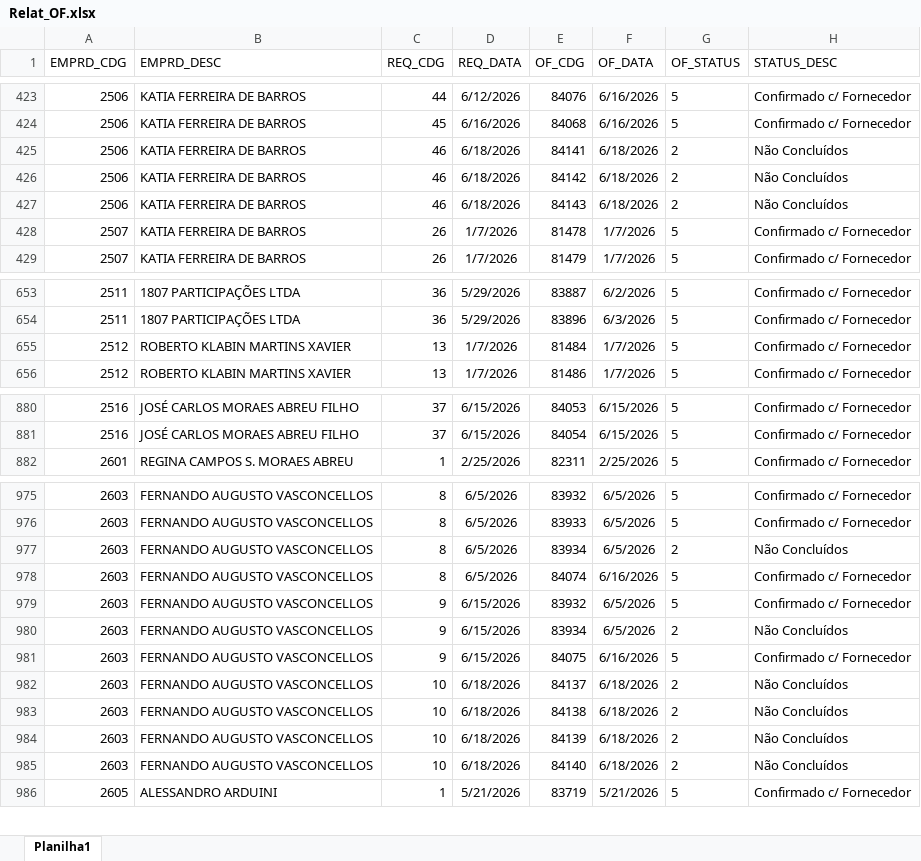
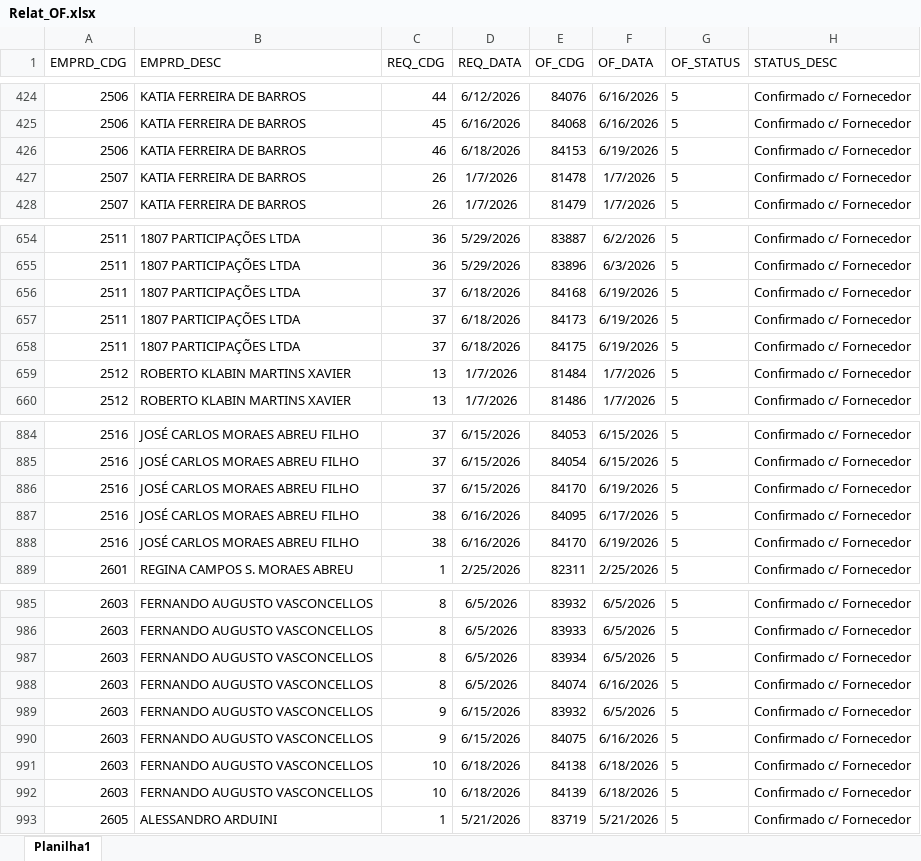
Before and after one commit to Mgiglio98/acompanhamento-requisicoes, an Excel workbook: Relat_OF.xlsx, sheet Planilha1, drawn as a sheet; only a part is shown, gaps mark what is left out; values as stored, in another font and other column widths than the file's, no borders; removed rows and columns are numbered as before the commit, all else as after; the diff covers the shown part only; the diff names each change by its address in the sheet, - before the commit and + after, or states it on an @@ line.

```diff
--- a/Relat_OF.xlsx (sheet Planilha1)
+++ b/Relat_OF.xlsx (sheet Planilha1)
-E426 (OF_CDG): 84141
+E426 (OF_CDG): 84153
-F426 (OF_DATA): 6/18/2026
+F426 (OF_DATA): 6/19/2026
-G426 (OF_STATUS): 2
+G426 (OF_STATUS): 5
-H426 (STATUS_DESC): Não Concluídos
+H426 (STATUS_DESC): Confirmado c/ Fornecedor
-row 426: 2506 | KATIA FERREIRA DE BARROS | 46 | 6/18/2026 | 84142 | 6/18/2026 | 2 | Não Concluídos
-row 427: 2506 | KATIA FERREIRA DE BARROS | 46 | 6/18/2026 | 84143 | 6/18/2026 | 2 | Não Concluídos
+row 656: 2511 | 1807 PARTICIPAÇÕES LTDA | 37 | 6/18/2026 | 84168 | 6/19/2026 | 5 | Confirmado c/ Fornecedor
+row 657: 2511 | 1807 PARTICIPAÇÕES LTDA | 37 | 6/18/2026 | 84173 | 6/19/2026 | 5 | Confirmado c/ Fornecedor
+row 658: 2511 | 1807 PARTICIPAÇÕES LTDA | 37 | 6/18/2026 | 84175 | 6/19/2026 | 5 | Confirmado c/ Fornecedor
+row 886: 2516 | JOSÉ CARLOS MORAES ABREU FILHO | 37 | 6/15/2026 | 84170 | 6/19/2026 | 5 | Confirmado c/ Fornecedor
+row 887: 2516 | JOSÉ CARLOS MORAES ABREU FILHO | 38 | 6/16/2026 | 84095 | 6/17/2026 | 5 | Confirmado c/ Fornecedor
+row 888: 2516 | JOSÉ CARLOS MORAES ABREU FILHO | 38 | 6/16/2026 | 84170 | 6/19/2026 | 5 | Confirmado c/ Fornecedor
-G987 (OF_STATUS): 2
+G987 (OF_STATUS): 5
-H987 (STATUS_DESC): Não Concluídos
+H987 (STATUS_DESC): Confirmado c/ Fornecedor
-row 980: 2603 | FERNANDO AUGUSTO VASCONCELLOS | 9 | 6/15/2026 | 83934 | 6/5/2026 | 2 | Não Concluídos
-row 982: 2603 | FERNANDO AUGUSTO VASCONCELLOS | 10 | 6/18/2026 | 84137 | 6/18/2026 | 2 | Não Concluídos
-G991:G992 (OF_STATUS): 2
+G991:G992 (OF_STATUS): 5
-H991:H992 (STATUS_DESC): Não Concluídos
+H991:H992 (STATUS_DESC): Confirmado c/ Fornecedor
-row 985: 2603 | FERNANDO AUGUSTO VASCONCELLOS | 10 | 6/18/2026 | 84140 | 6/18/2026 | 2 | Não Concluídos
```
Also changed, not shown: 9 added rows and 2 edited cells elsewhere in this sheet, AcompReq.xlsx.
